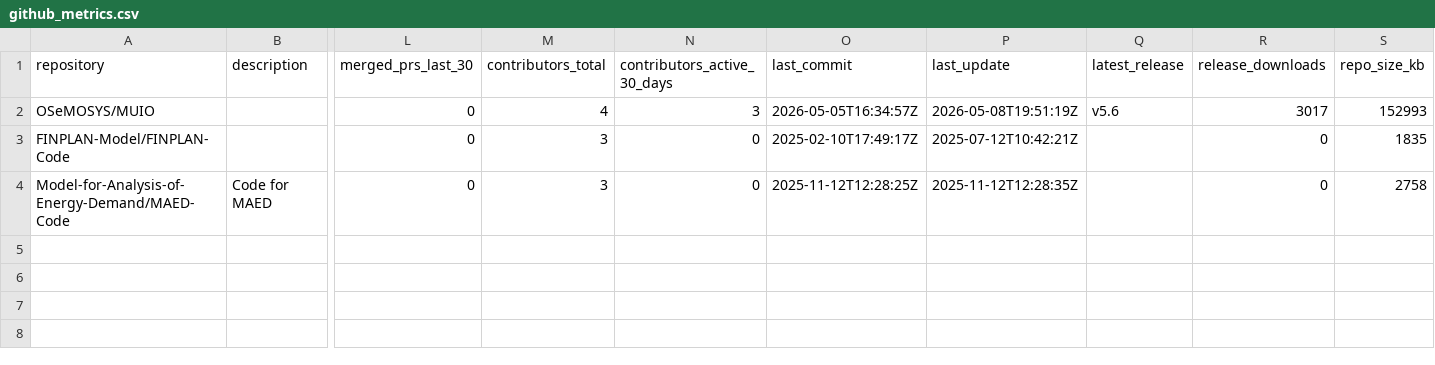
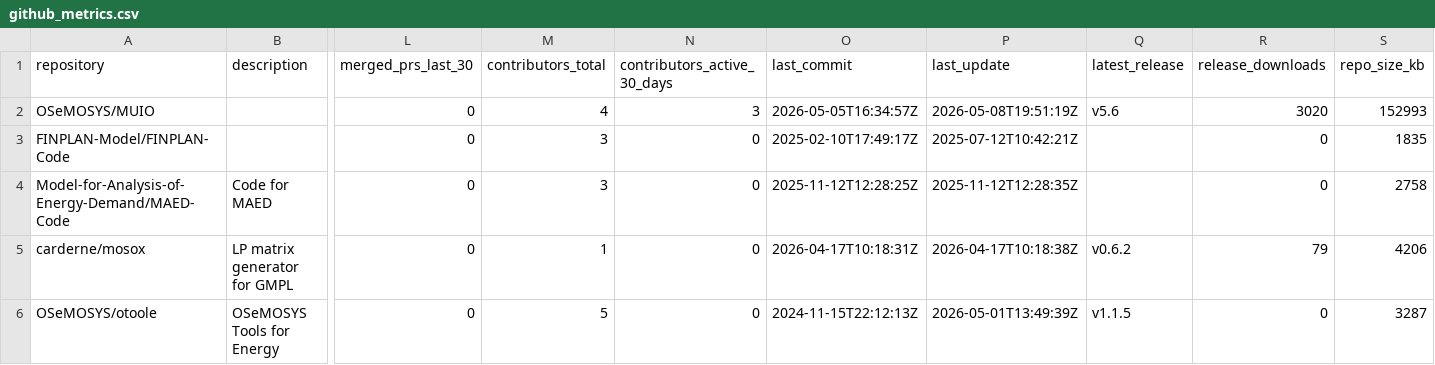
Before and after one commit to VedranKapor/github-metrics-dashboard, a CSV file: github_metrics.csv, drawn as a sheet; only a part is shown, gaps mark what is left out; rows hold the shown columns only; the diff names each change by its address in the sheet, - before the commit and + after, or states it on an @@ line.

```diff
--- a/github_metrics.csv
+++ b/github_metrics.csv
-R2 (release_downloads): 3017
+R2 (release_downloads): 3020
+row 5: carderne/mosox | LP matrix generator for GMPL | 0 | 1 | 0 | 2026-04-17T10:18:31Z | 2026-04-17T10:18:38Z | v0.6.2 | 79 | 4206
+row 6: OSeMOSYS/otoole | OSeMOSYS Tools for Energy | 0 | 5 | 0 | 2024-11-15T22:12:13Z | 2026-05-01T13:49:39Z | v1.1.5 | 0 | 3287
```
